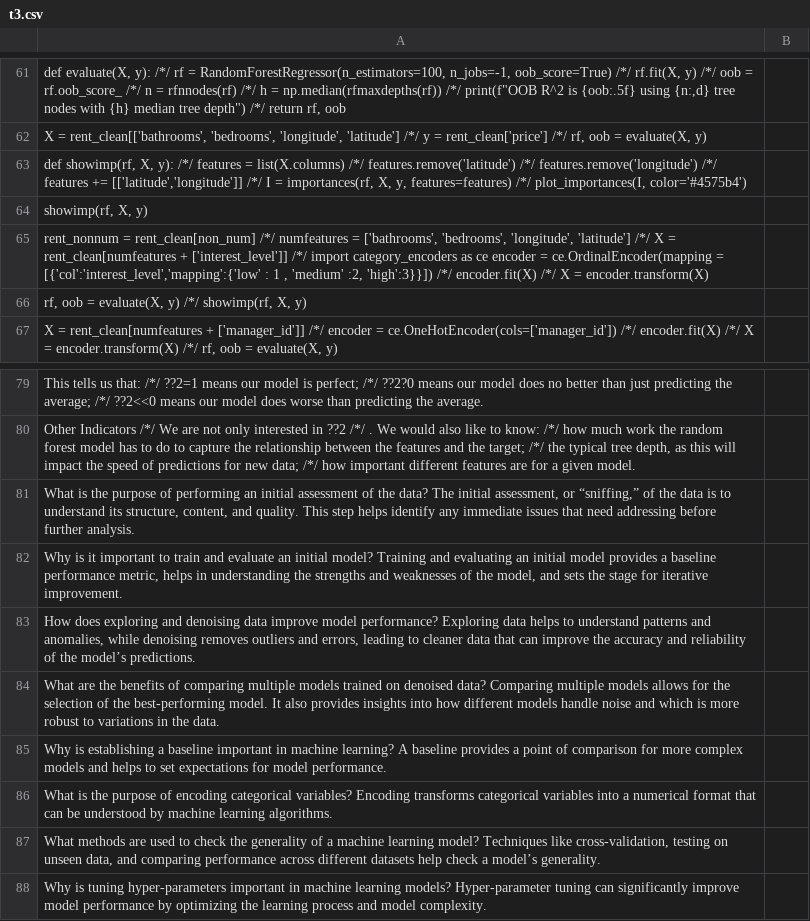
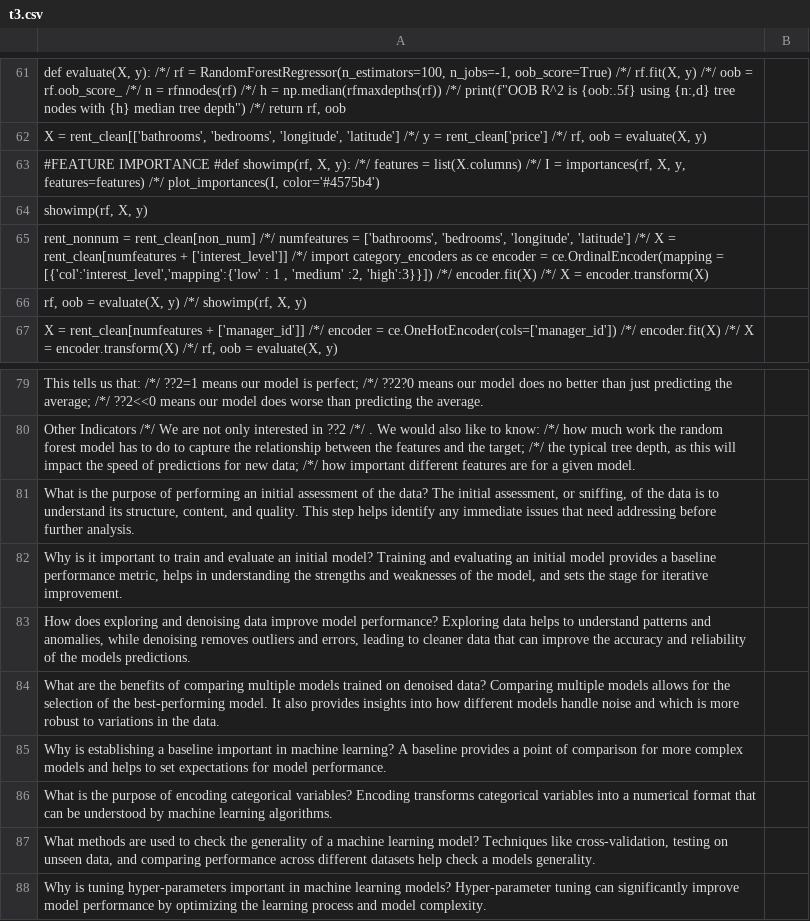
Before and after one commit to GDJ92/ML, a CSV file: t3.csv, drawn as a sheet; only a part is shown, gaps mark what is left out; the diff names each change by its address in the sheet, - before the commit and + after, or states it on an @@ line.

Commit message:
t3.csv

```diff
--- a/t3.csv
+++ b/t3.csv
-A63: def showimp(rf, X, y): /*/ features = list(X.columns) /*/ features.remove('latitude') /*/ features.remove('longitude') /*/ features += [['latitude','longitude']] /*/ I…
+A63: #FEATURE IMPORTANCE #def showimp(rf, X, y): /*/ features = list(X.columns) /*/ I…
-A81: …assessment, or “sniffing,” of the…
+A81: …assessment, or sniffing, of the…
-A83: …of the model’s predictions.
+A83: …of the models predictions.
-A87: …check a model’s generality.
+A87: …check a models generality.
```
